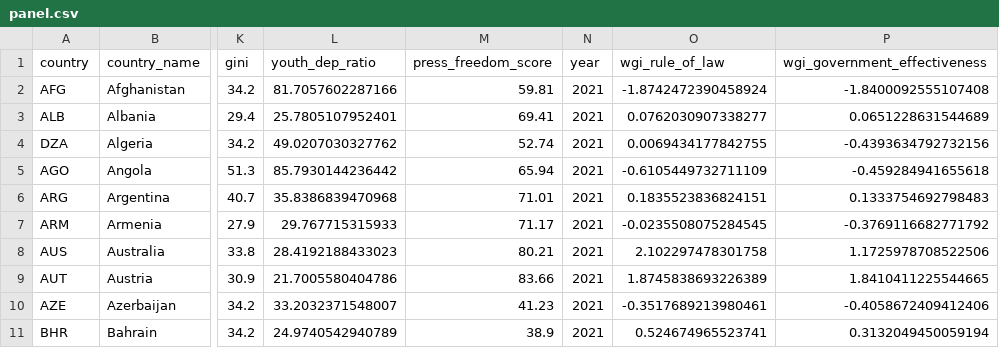
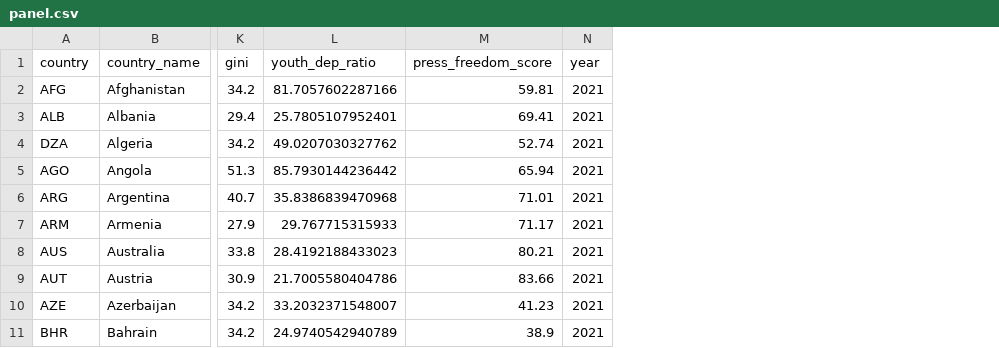
Before and after one commit to Inika-Goyal/UncommonHacks, a CSV file: ml/artifacts/cluster/panel.csv, drawn as a sheet; only a part is shown, gaps mark what is left out; the diff names each change by its address in the sheet, - before the commit and + after, or states it on an @@ line.

```diff
--- a/ml/artifacts/cluster/panel.csv
+++ b/ml/artifacts/cluster/panel.csv
-column O (wgi_rule_of_law), rows 2-11: -1.8742472390458924 | 0.0762030907338277 | 0.0069434177842755 | -0.6105449732711109 | 0.1835523836824151 | -0.0235508075284545 | 2.102297478301758 | 1.8745838693226389 | -0.3517689213980461 | 0.524674965523741
-column P (wgi_government_effectiveness), rows 2-11: -1.8400092555107408 | 0.0651228631544689 | -0.4393634792732156 | -0.459284941655618 | 0.1333754692798483 | -0.3769116682771792 | 1.1725978708522506 | 1.8410411225544665 | -0.4058672409412406 | 0.3132049450059194
```
Also changed, not shown: 3 other files.
